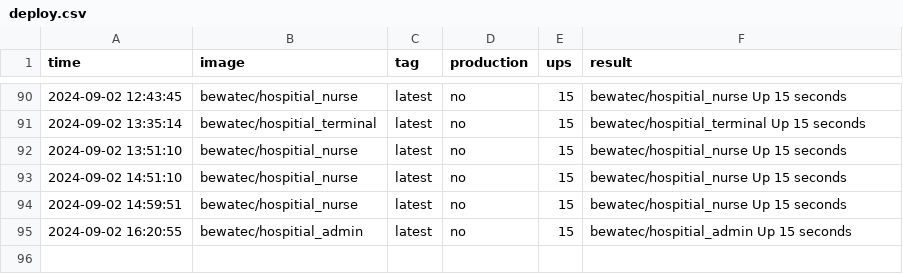
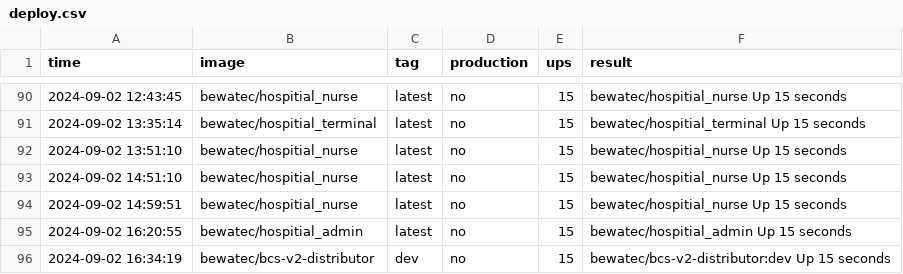
Before and after one commit to bwtps/robot-logger, a CSV file: deploy.csv, drawn as a sheet; only a part is shown, gaps mark what is left out; the diff names each change by its address in the sheet, - before the commit and + after, or states it on an @@ line.

Commit message:
chore: robot push log for bewatec/bcs-v2-distributor ...

```diff
--- a/deploy.csv
+++ b/deploy.csv
+row 96: 2024-09-02 16:34:19 | bewatec/bcs-v2-distributor | dev | no | 15 | bewatec/bcs-v2-distributor:dev Up 15 seconds
```
